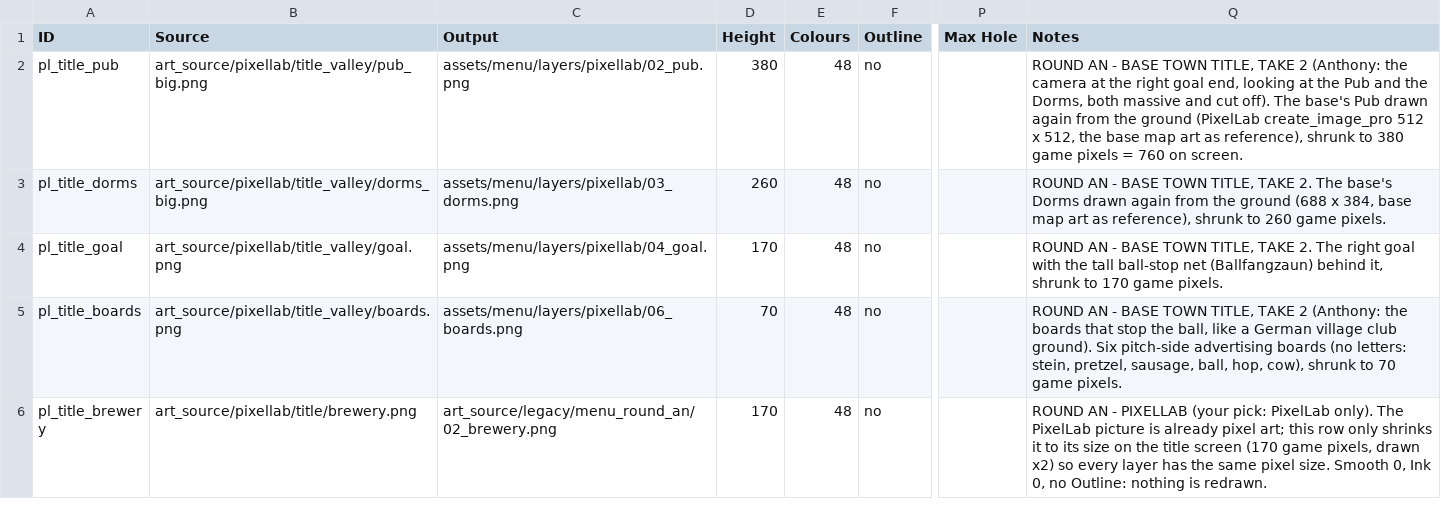
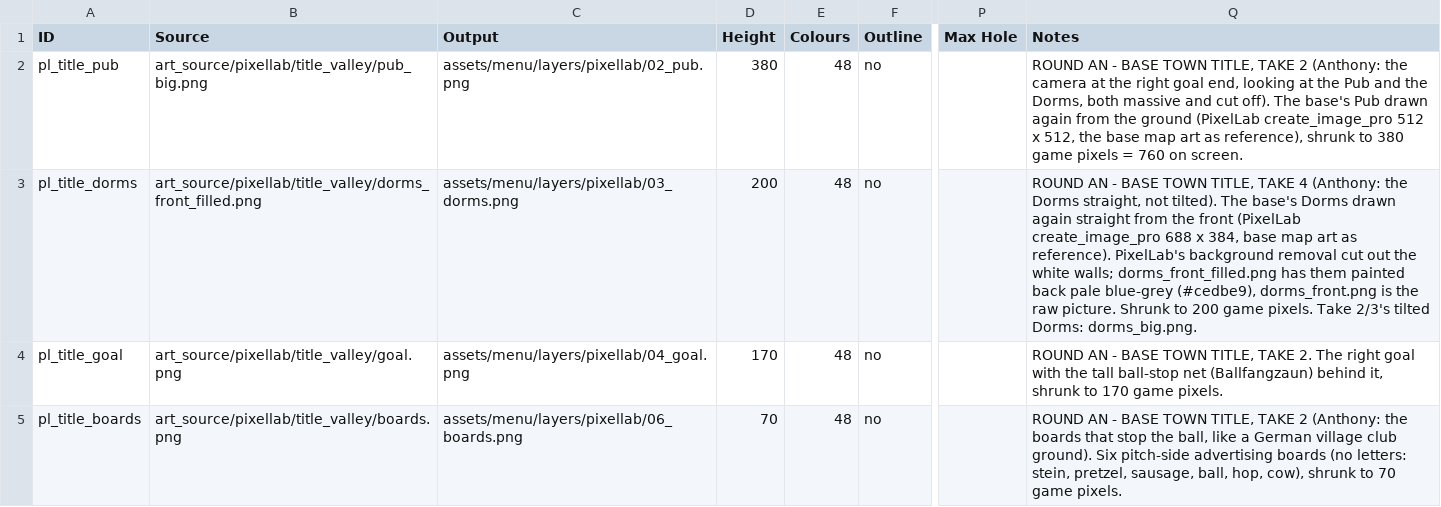
Before and after one commit to SchwartzAnthony/project_sb, a CSV file: data/Pixelate.csv, drawn as a sheet; only a part is shown, gaps mark what is left out; the shorter side is filled out with more unchanged rows; the diff names each change by its address in the sheet, - before the commit and + after, or states it on an @@ line.

```diff
--- a/data/Pixelate.csv
+++ b/data/Pixelate.csv
-B3 (Source): art_source/pixellab/title_valley/dorms_big.png
+B3 (Source): art_source/pixellab/title_valley/dorms_front_filled.png
-D3 (Height): 260
+D3 (Height): 200
-Q3 (Notes): …TITLE, TAKE 2. The base's Dorms drawn again from the ground (688 x 384, base map art as reference), shrunk to 260 game pixels.
+Q3 (Notes): …TITLE, TAKE 4 (Anthony: the Dorms straight, not tilted). The base's Dorms drawn again straight from the front (PixelLab create_image_pro 688 x 384, base map art as reference). PixelLab's background removal cut out the white walls; dorms_front_filled.png has them painted back pale blue-grey (#cedbe9), dorms_front.png is the raw picture. Shrunk to 200 game pixels. Take 2/3's tilted Dorms: dorms_big.png.
```
Also changed, not shown: data/MainMenu.csv, 5 other files.
